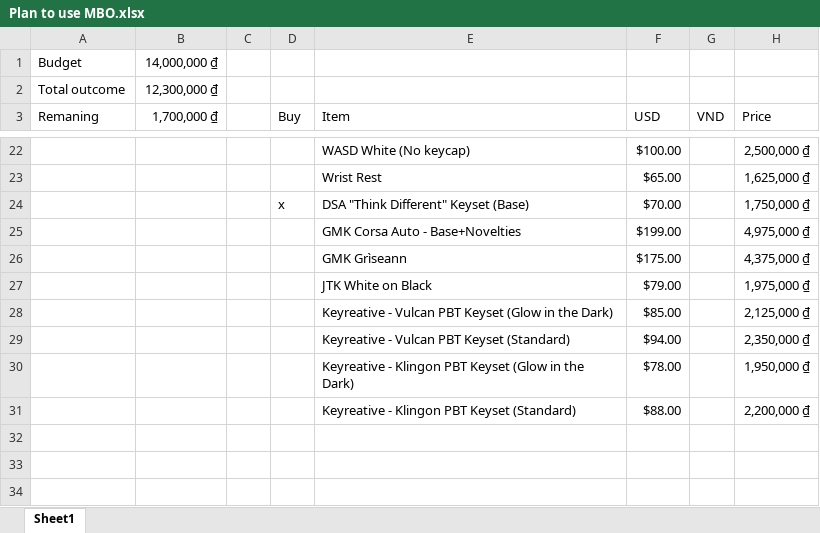
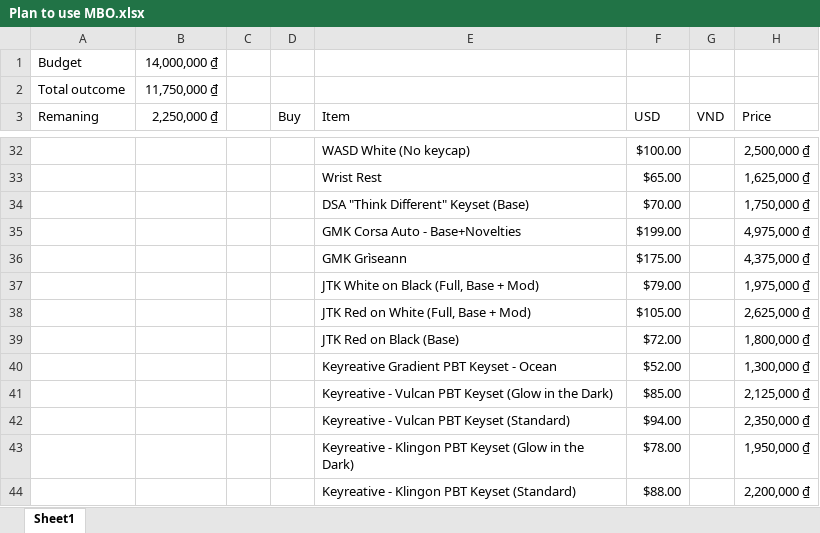
Before and after one commit to VincentiusNg/Notes, an Excel workbook: Plan to use MBO.xlsx, sheet Sheet1, drawn as a sheet; only a part is shown, gaps mark what is left out; values as stored, in another font and other column widths than the file's, no borders; addresses are those after the commit; the diff covers the shown part only; the diff names each change by its address in the sheet, - before the commit and + after, or states it on an @@ line.

```diff
--- a/Plan to use MBO.xlsx (sheet Sheet1)
+++ b/Plan to use MBO.xlsx (sheet Sheet1)
-B2 (2,250,000 ₫): 12,300,000 ₫
+B2 (2,250,000 ₫): 11,750,000 ₫
-B3: 1,700,000 ₫
+B3: 2,250,000 ₫
-D34 (Buy): x
+D34 (Buy): (empty)
-E37 (Item): JTK White on Black
+E37 (Item): JTK White on Black (Full, Base + Mod)
+row 38:  |  |  |  | JTK Red on White (Full, Base + Mod) | $105.00 |  | 2,625,000 ₫
+row 39:  |  |  |  | JTK Red on Black (Base) | $72.00 |  | 1,800,000 ₫
+row 40:  |  |  |  | Keyreative Gradient PBT Keyset - Ocean | $52.00 |  | 1,300,000 ₫
```
Also changed, not shown: 10 added rows and 3 edited cells elsewhere in this sheet, formulas that keep their value.
